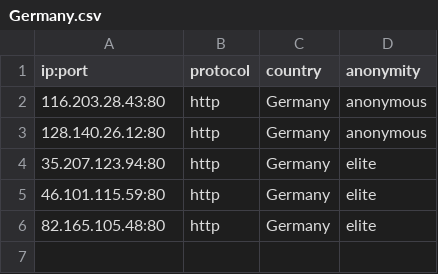
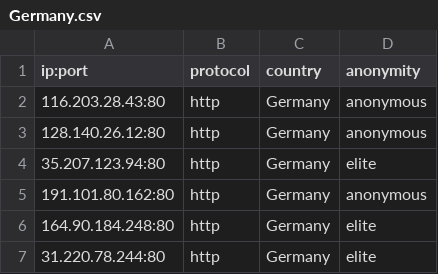
Before and after one commit to NoureddineRmila/daily-free-working-proxies, a CSV file: Germany.csv, drawn as a sheet.

```diff
--- a/Germany.csv
+++ b/Germany.csv
@@ -4,3 +4,4 @@ ip:port,protocol,country,anonymity
 35.207.123.94:80,http,Germany,elite
-46.101.115.59:80,http,Germany,elite
-82.165.105.48:80,http,Germany,elite
+191.101.80.162:80,http,Germany,anonymous
+164.90.184.248:80,http,Germany,elite
+31.220.78.244:80,http,Germany,elite
```
Also changed, not shown: United States.csv, all_proxies.csv, 18 other files.
